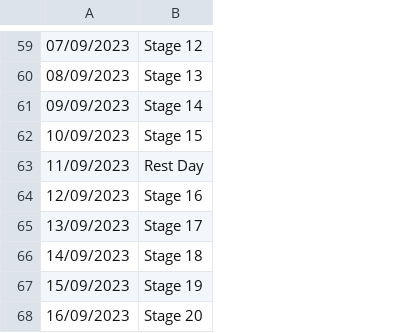
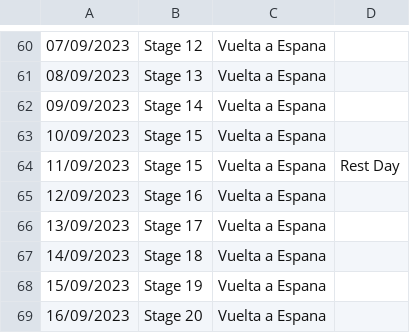
Before and after one commit to lukegjpotter/FantasyCyclingLeagueTools, a CSV file: src/main/resources/GranTourDatesAndStages.csv, drawn as a sheet; only a part is shown, gaps mark what is left out; addresses are those after the commit; the diff covers the shown part only; the diff names each change by its address in the sheet, - before the commit and + after, or states it on an @@ line.

Commit message:
Replaced Selenium derived Stage Number with CSV File Source.

```diff
--- a/src/main/resources/GranTourDatesAndStages.csv
+++ b/src/main/resources/GranTourDatesAndStages.csv
+column C, rows 60-69: all Vuelta a Espana
+column D, row 64: Rest Day
-B64: Rest Day
+B64: Stage 15
```
Also changed, not shown: 1 added row and 5 edited cells elsewhere in this file, 4 other files.
